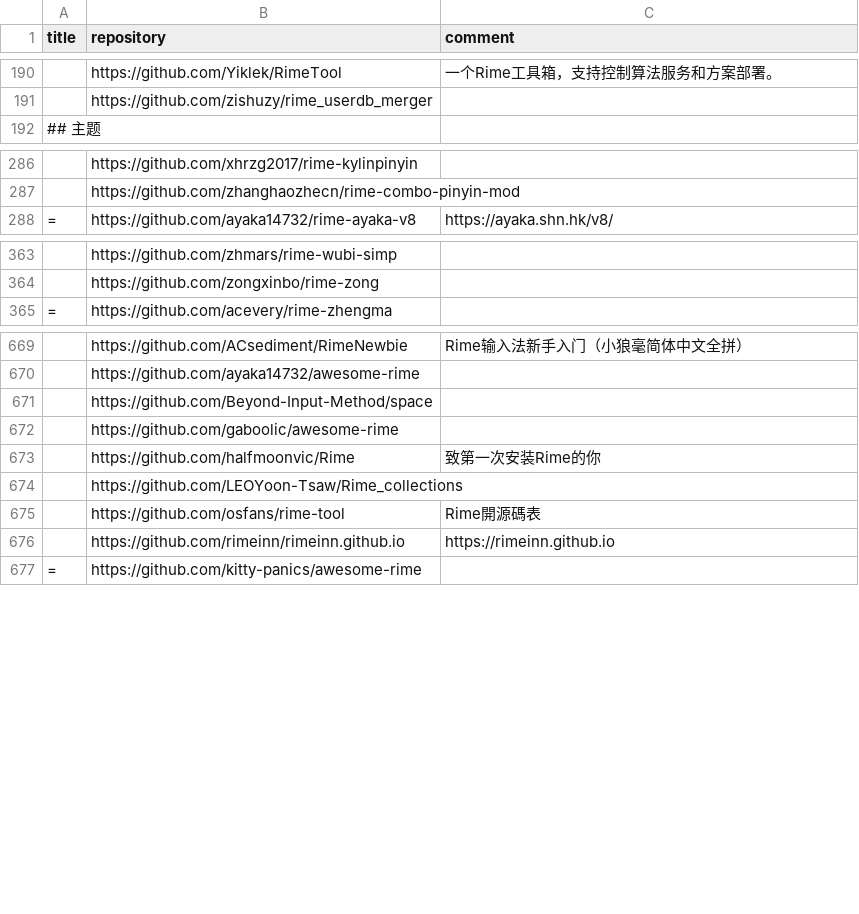
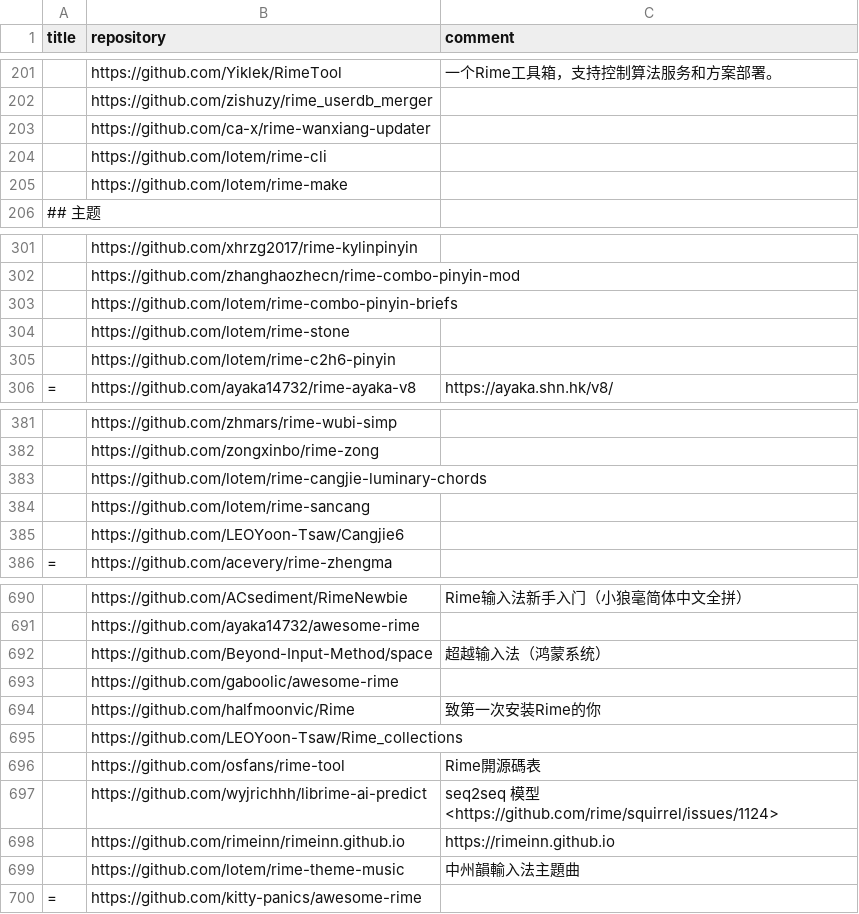
Before and after one commit to hantang/rime-list, a TSV file: data.tsv, drawn as a sheet; only a part is shown, gaps mark what is left out; the diff covers the shown part only.

```diff
--- a/data.tsv
+++ b/data.tsv
@@ -191,2 +202,5 @@ title	repository	comment
 	https://github.com/zishuzy/rime_userdb_merger	
+	https://github.com/ca-x/rime-wanxiang-updater	
+	https://github.com/lotem/rime-cli	
+	https://github.com/lotem/rime-make		
 ## 主题		
@@ -287,2 +302,5 @@ title	repository	comment
 	https://github.com/zhanghaozhecn/rime-combo-pinyin-mod	
+	https://github.com/lotem/rime-combo-pinyin-briefs	
+	https://github.com/lotem/rime-stone	
+	https://github.com/lotem/rime-c2h6-pinyin	
 =	https://github.com/ayaka14732/rime-ayaka-v8	https://ayaka.shn.hk/v8/
@@ -364,2 +382,5 @@ title	repository	comment
 	https://github.com/zongxinbo/rime-zong	
+	https://github.com/lotem/rime-cangjie-luminary-chords	
+	https://github.com/lotem/rime-sancang	
+	https://github.com/LEOYoon-Tsaw/Cangjie6	
 =	https://github.com/acevery/rime-zhengma	
@@ -670,3 +691,3 @@ title	repository	comment
 	https://github.com/ayaka14732/awesome-rime	
-	https://github.com/Beyond-Input-Method/space	
+	https://github.com/Beyond-Input-Method/space	超越输入法（鸿蒙系统）
 	https://github.com/gaboolic/awesome-rime	
@@ -675,3 +696,5 @@ title	repository	comment
 	https://github.com/osfans/rime-tool	Rime開源碼表
+	https://github.com/wyjrichhh/librime-ai-predict	seq2seq 模型 <https://github.com/rime/squirrel/issues/1124>
 	https://github.com/rimeinn/rimeinn.github.io	https://rimeinn.github.io
+	https://github.com/lotem/rime-theme-music	中州韻輸入法主題曲
 =	https://github.com/kitty-panics/awesome-rime	
```
Also changed, not shown: 22 added rows, 7 moved rows and 2 edited cells elsewhere in this file, archives/data.tsv, archives/ime.tsv.
